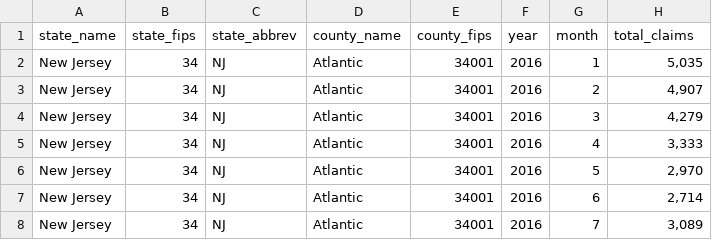
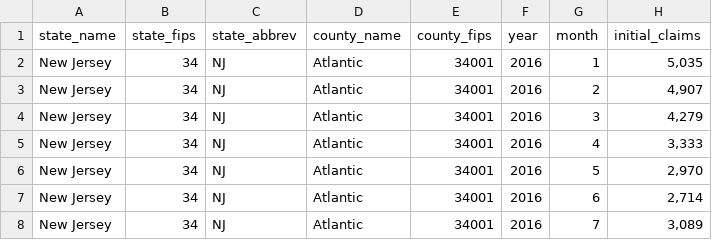
Before and after one commit to Coronavirus-Visualization-Team/UI-claims, a CSV file: data/derived/UI_claims/NJ_monthly_county_UI_derived.csv, drawn as a sheet; only a part is shown.

```diff
--- a/data/derived/UI_claims/NJ_monthly_county_UI_derived.csv
+++ b/data/derived/UI_claims/NJ_monthly_county_UI_derived.csv
@@ -1,2 +1,2 @@
-state_name,state_fips,state_abbrev,county_name,county_fips,year,month,total_claims
+state_name,state_fips,state_abbrev,county_name,county_fips,year,month,initial_claims
 New Jersey,34,NJ,Atlantic,34001,2016,1,"5,035"
```
Also changed, not shown: data/derived/UI_claims/MD_weekly_county_UI_derived.csv, data/derived/UI_claims/MO_weekly_county_UI_derived.csv, 3 other files.
